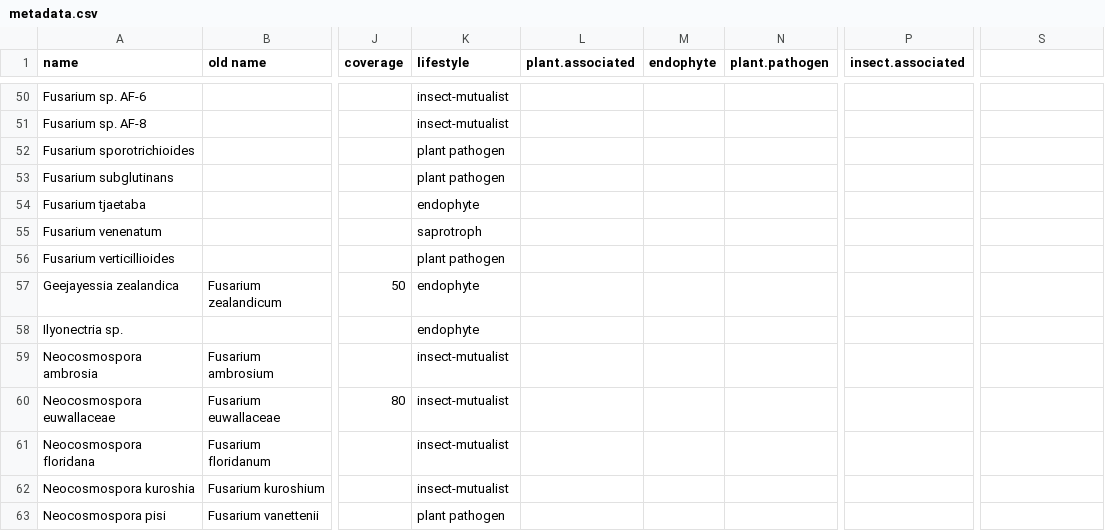
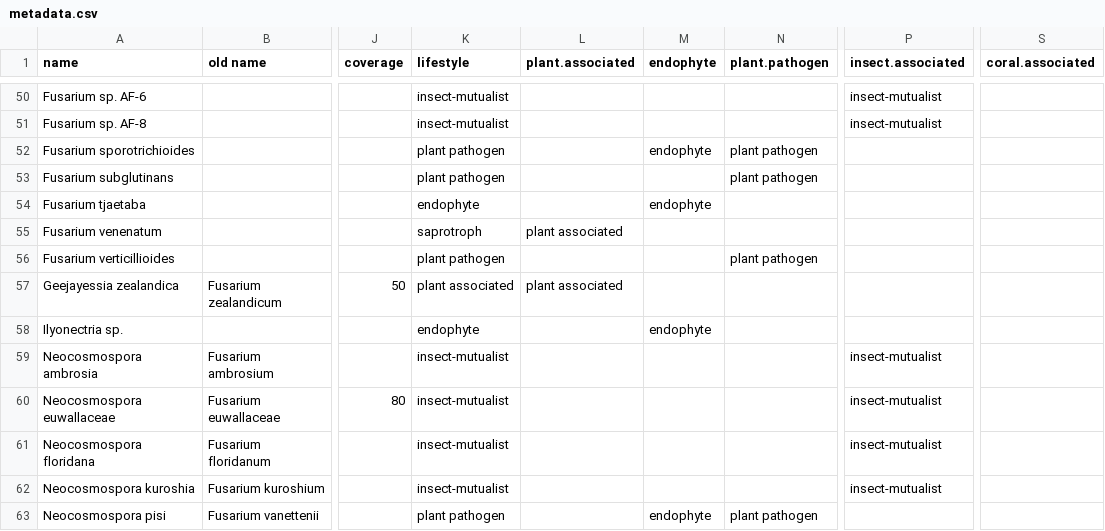
Before and after one commit to Rowena-h/FusariumLifestyles, a CSV file: metadata.csv, drawn as a sheet; only a part is shown, gaps mark what is left out; the diff covers the shown part only; the diff names each change by its address in the sheet, - before the commit and + after, or states it on an @@ line.

```diff
--- a/metadata.csv
+++ b/metadata.csv
-S1: (empty)
+S1: coral.associated
-P50:P51 (insect.associated): (empty)
+P50:P51 (insect.associated): insect-mutualist
-M52 (endophyte): (empty)
+M52 (endophyte): endophyte
-N52:N53 (plant.pathogen): (empty)
+N52:N53 (plant.pathogen): plant pathogen
-M54 (endophyte): (empty)
+M54 (endophyte): endophyte
-L55 (plant.associated): (empty)
+L55 (plant.associated): plant associated
-N56 (plant.pathogen): (empty)
+N56 (plant.pathogen): plant pathogen
-K57 (lifestyle): endophyte
+K57 (lifestyle): plant associated
-L57 (plant.associated): (empty)
+L57 (plant.associated): plant associated
-M58 (endophyte): (empty)
+M58 (endophyte): endophyte
-P59:P62 (insect.associated): (empty)
+P59:P62 (insect.associated): insect-mutualist
-M63 (endophyte): (empty)
+M63 (endophyte): endophyte
-N63 (plant.pathogen): (empty)
+N63 (plant.pathogen): plant pathogen
```
Also changed, not shown: 89 edited cells elsewhere in this file.
